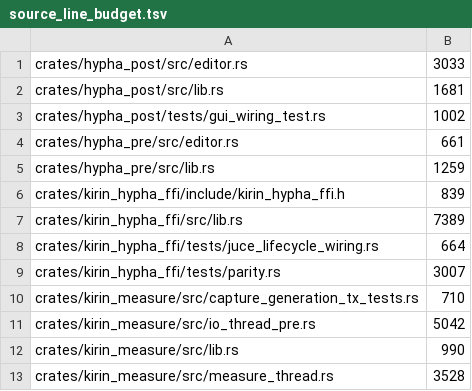
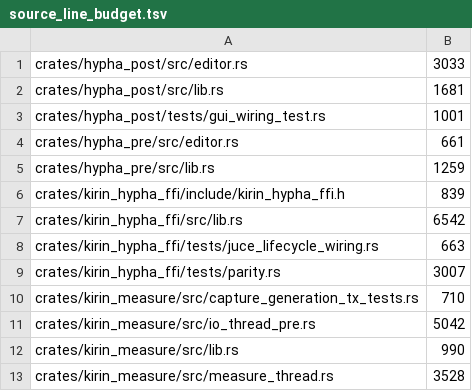
Before and after one commit to heyalohaloha/kirin_hypha, a TSV file: scripts/source_line_budget.tsv, drawn as a sheet; only a part is shown.

Commit message:
[B-687] Codify incremental 500-line convergence

```diff
--- a/scripts/source_line_budget.tsv
+++ b/scripts/source_line_budget.tsv
@@ -2,3 +2,3 @@ crates/hypha_post/src/editor.rs	3033
 crates/hypha_post/src/lib.rs	1681
-crates/hypha_post/tests/gui_wiring_test.rs	1002
+crates/hypha_post/tests/gui_wiring_test.rs	1001
 crates/hypha_pre/src/editor.rs	661
@@ -6,4 +6,4 @@ crates/hypha_pre/src/lib.rs	1259
 crates/kirin_hypha_ffi/include/kirin_hypha_ffi.h	839
-crates/kirin_hypha_ffi/src/lib.rs	7389
-crates/kirin_hypha_ffi/tests/juce_lifecycle_wiring.rs	664
+crates/kirin_hypha_ffi/src/lib.rs	6542
+crates/kirin_hypha_ffi/tests/juce_lifecycle_wiring.rs	663
 crates/kirin_hypha_ffi/tests/parity.rs	3007
```
Also changed, not shown: 4 other files.
